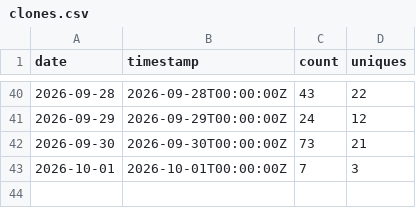
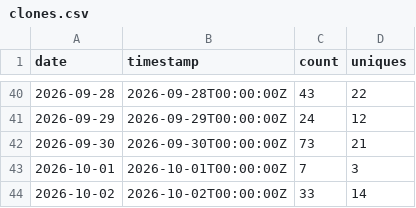
Before and after one commit to BabakBar/BoringHannover, a CSV file: data/clones.csv, drawn as a sheet; only a part is shown, gaps mark what is left out.

```diff
--- a/data/clones.csv
+++ b/data/clones.csv
@@ -43 +43,2 @@ date,timestamp,count,uniques
 2026-10-01,2026-10-01T00:00:00Z,7,3
+2026-10-02,2026-10-02T00:00:00Z,33,14
```
Also changed, not shown: data/views.csv, 5 other files.
